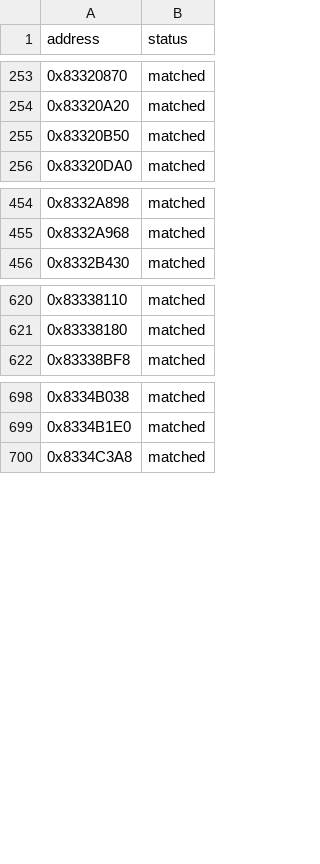
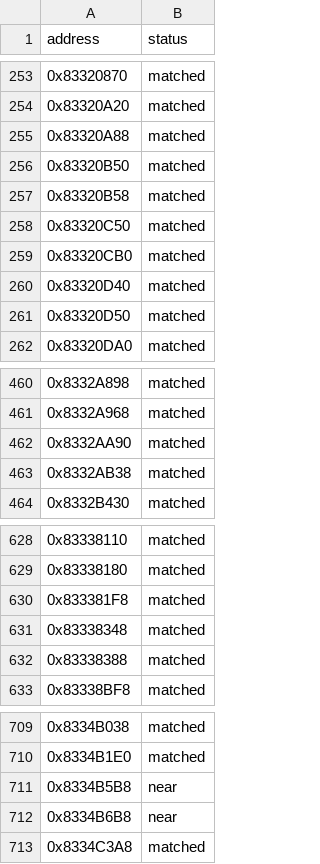
Before and after one commit to kirklandsig/halo-mega-bloks-decompiled, a CSV file: config/status.csv, drawn as a sheet; only a part is shown, gaps mark what is left out; the diff names each change by its address in the sheet, - before the commit and + after, or states it on an @@ line.

```diff
--- a/config/status.csv
+++ b/config/status.csv
+row 255: 0x83320A88 | matched
+row 257: 0x83320B58 | matched
+row 258: 0x83320C50 | matched
+row 259: 0x83320CB0 | matched
+row 260: 0x83320D40 | matched
+row 261: 0x83320D50 | matched
+row 462: 0x8332AA90 | matched
+row 463: 0x8332AB38 | matched
+row 630: 0x833381F8 | matched
+row 631: 0x83338348 | matched
+row 632: 0x83338388 | matched
+row 711: 0x8334B5B8 | near
+row 712: 0x8334B6B8 | near
```
Also changed, not shown: 5 other files.
